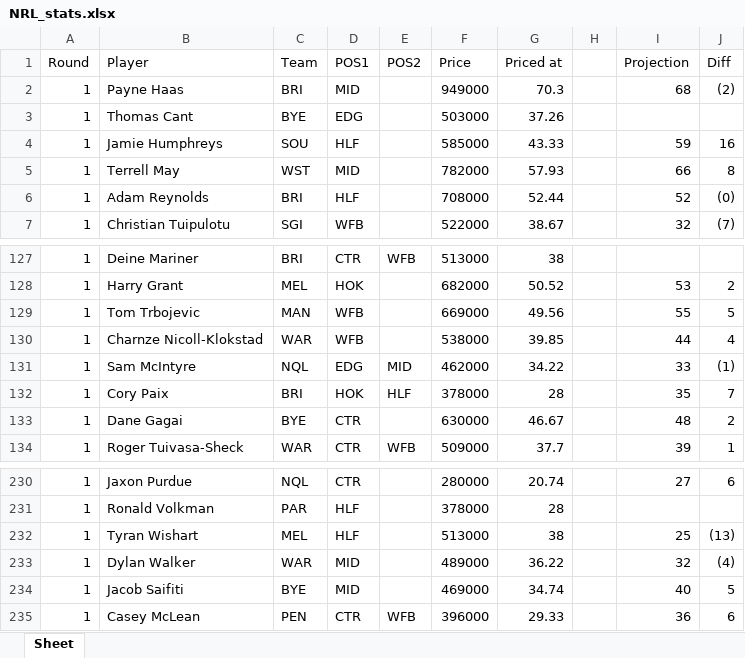
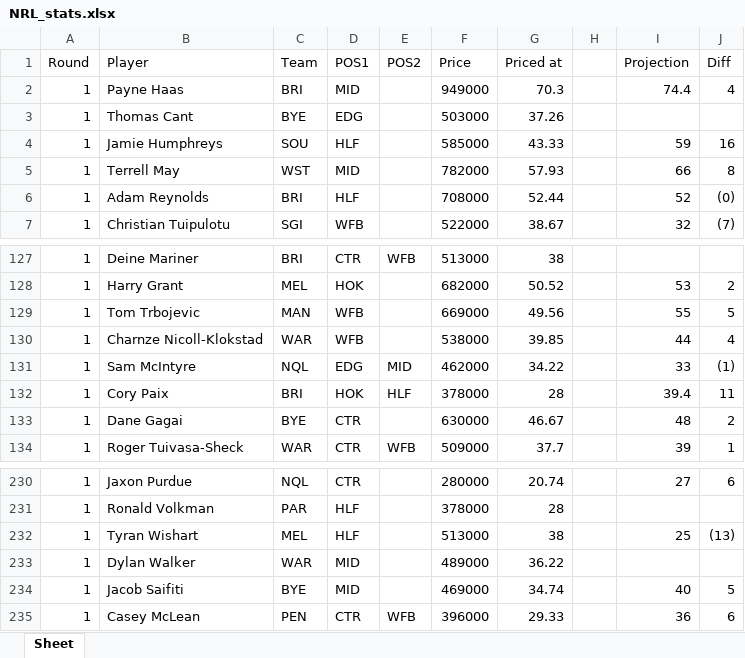
Before and after one commit to rrit5727/fantasy_calc_deployment, an Excel workbook: NRL_stats.xlsx, sheet Sheet, drawn as a sheet; only a part is shown, gaps mark what is left out; values as stored, in another font and other column widths than the file's, no borders; the diff names each change by its address in the sheet, - before the commit and + after, or states it on an @@ line.

Commit message:
2nd update for round 4 projections

```diff
--- a/NRL_stats.xlsx (sheet Sheet)
+++ b/NRL_stats.xlsx (sheet Sheet)
-I2 (Projection): 68
+I2 (Projection): 74.4
-J2 (Diff): (2)
+J2 (Diff): 4
-I132 (Projection): 35
+I132 (Projection): 39.4
-J132 (Diff): 7
+J132 (Diff): 11
-I233 (Projection): 32
+I233 (Projection): (empty)
-J233 (Diff): (4)
+J233 (Diff): (empty)
```
